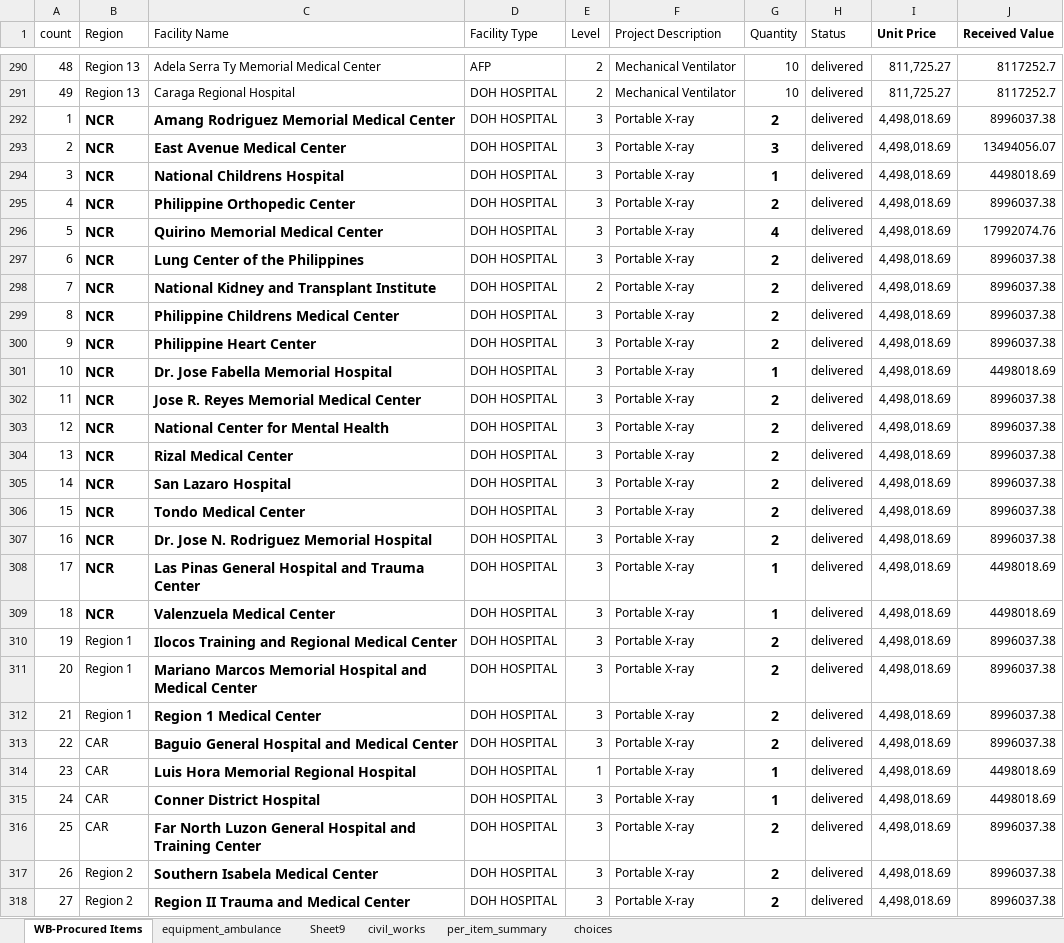
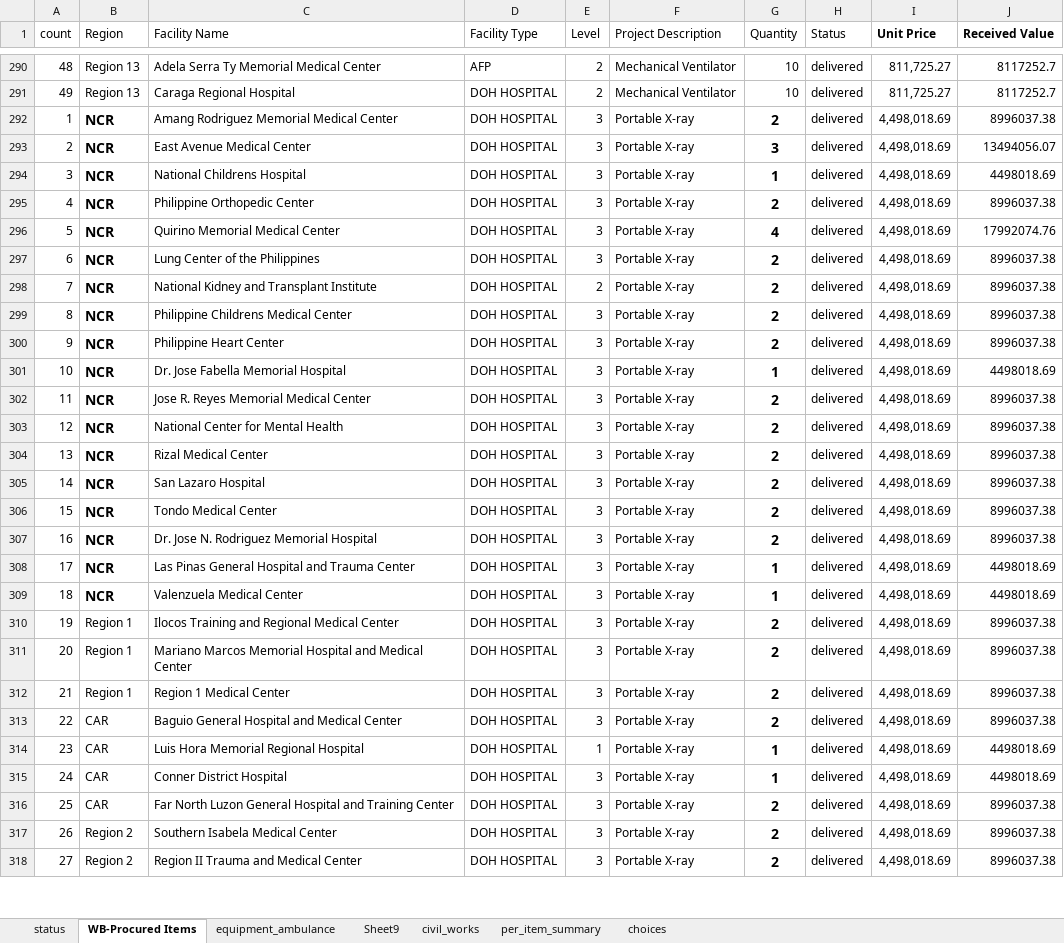
Before and after one commit to markbenedictmortera/project-site, an Excel workbook: project_deliverables.xlsx, sheet WB-Procured Items, drawn as a sheet; only a part is shown, gaps mark what is left out; values as stored, in another font and other column widths than the file's, no borders; charts and pictures not drawn; the diff covers the shown part only; the diff names each change by its address in the sheet, - before the commit and + after, or states it on an @@ line.

```diff
--- a/project_deliverables.xlsx (sheet WB-Procured Items)
+++ b/project_deliverables.xlsx (sheet WB-Procured Items)
@@ sheet tab unhidden: status @@
-C292:C318 bold: on
+C292:C318 bold: off, text size: smaller
```
Also changed, not shown: 11 edited cells and cell formats elsewhere in this sheet, sheet equipment_ambulance, sheet Sheet9, sheet civil_works, 8 other files.
